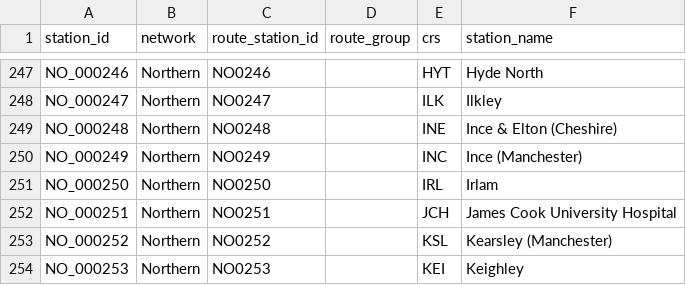
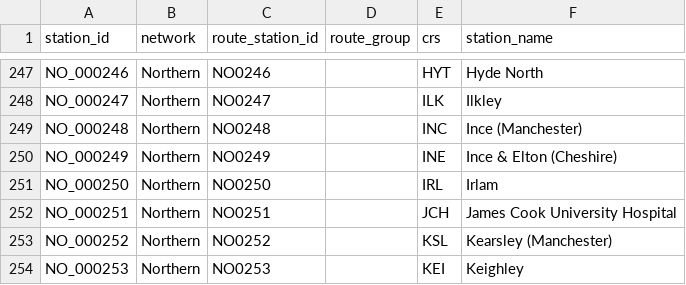
Before and after one commit to martintreforedwards-star/playtheroute, a CSV file: data/Northern/route_membership.csv, drawn as a sheet; only a part is shown, gaps mark what is left out.

```diff
--- a/data/Northern/route_membership.csv
+++ b/data/Northern/route_membership.csv
@@ -248,4 +248,4 @@ NO_000246,Northern,NO0246,,HYT,Hyde North
 NO_000247,Northern,NO0247,,ILK,Ilkley
-NO_000248,Northern,NO0248,,INE,Ince & Elton (Cheshire)
-NO_000249,Northern,NO0249,,INC,Ince (Manchester)
+NO_000248,Northern,NO0248,,INC,Ince (Manchester)
+NO_000249,Northern,NO0249,,INE,Ince & Elton (Cheshire)
 NO_000250,Northern,NO0250,,IRL,Irlam
```
Also changed, not shown: data/Masters/network_membership.csv, 9 other files.
